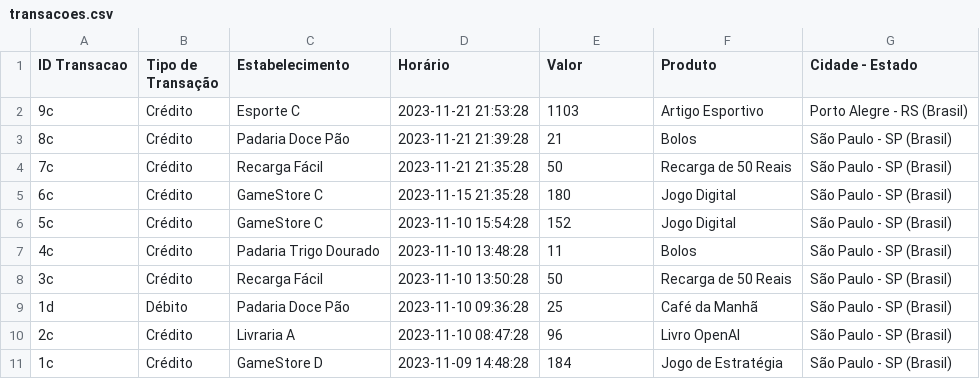
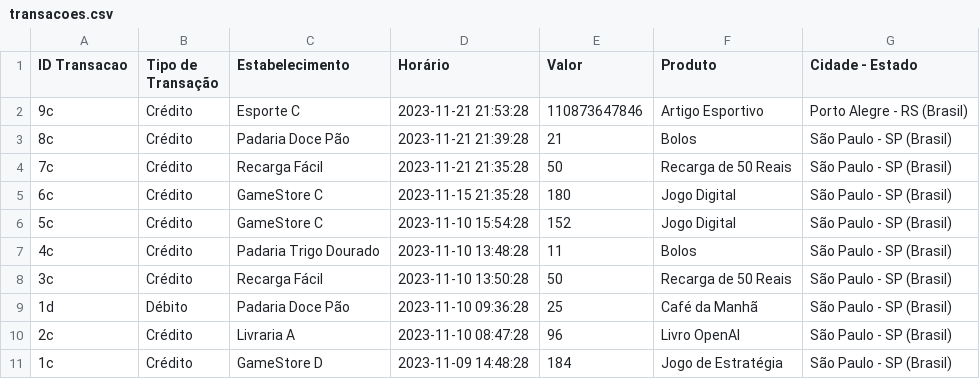
Before and after one commit to Knust06/curso_1_openai, a CSV file: dados/transacoes.csv, drawn as a sheet.

Commit message:
Mudando valor para que o GPT 3.5 consiga pegar fraude e criação do exemplo de fraude

```diff
--- a/dados/transacoes.csv
+++ b/dados/transacoes.csv
@@ -1,3 +1,3 @@
 ID Transacao, Tipo de Transação,Estabelecimento,Horário,Valor,Produto,Cidade - Estado
-9c,Crédito,Esporte C,2023-11-21 21:53:28,1103,Artigo Esportivo,Porto Alegre - RS (Brasil)
+9c,Crédito,Esporte C,2023-11-21 21:53:28,110873647846,Artigo Esportivo,Porto Alegre - RS (Brasil)
 8c,Crédito,Padaria Doce Pão,2023-11-21 21:39:28,21,Bolos,São Paulo - SP (Brasil)
```
Also changed, not shown: 3 other files.
